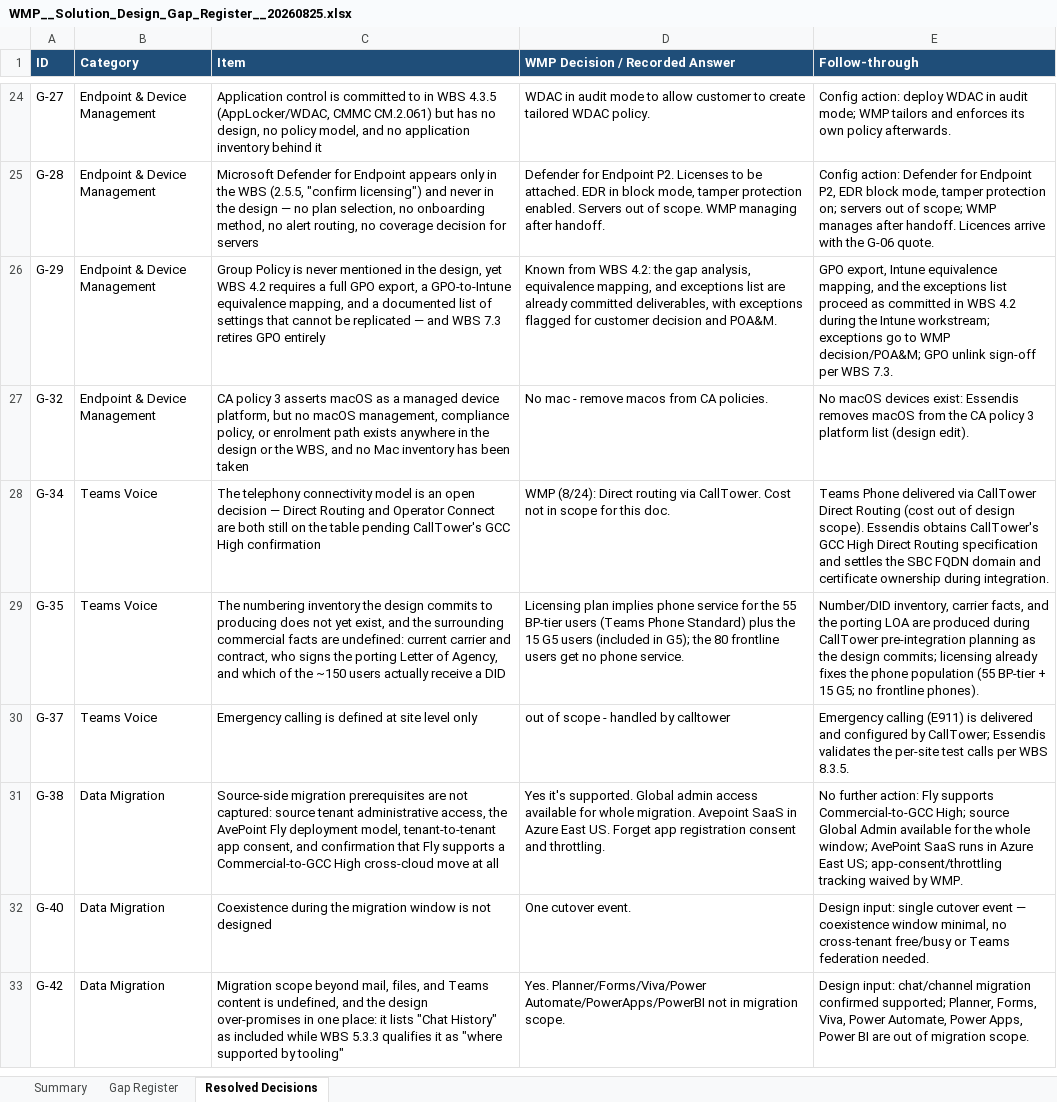
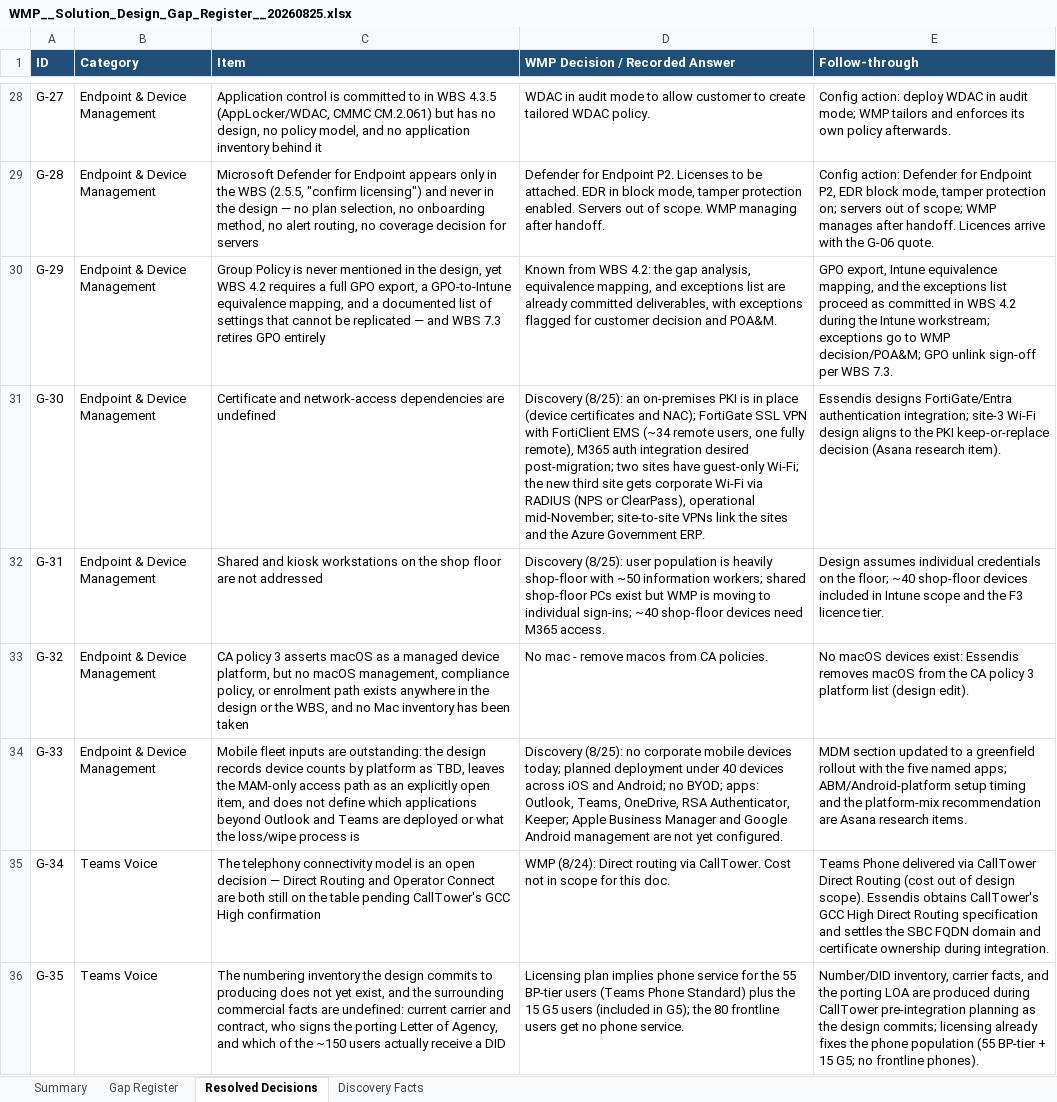
Before and after one commit to schraepf/SolutionDelivery, an Excel workbook: deliverables/WMP/WMP__Solution_Design_Gap_Register__20260825.xlsx, sheet Resolved Decisions, drawn as a sheet; only a part is shown, gaps mark what is left out; the shorter side is filled out with more unchanged rows; values as stored, in another font and other column widths than the file's, no borders; charts and pictures not drawn; the diff covers the shown part only; the diff names each change by its address in the sheet, - before the commit and + after, or states it on an @@ line.

```diff
--- a/deliverables/WMP/WMP__Solution_Design_Gap_Register__20260825.xlsx (sheet Resolved Decisions)
+++ b/deliverables/WMP/WMP__Solution_Design_Gap_Register__20260825.xlsx (sheet Resolved Decisions)
+sheet tab: Discovery Facts
+row 31: G-30 | Endpoint & Device Management | Certificate and network-access dependencies are undefined | Discovery (8/25): an on-premises PKI is in place (device certificates and NAC); FortiGate SSL VPN with FortiClient EMS (~34 remote users, one fully remote), M365 auth integration desired post-migration; two sites have guest-only Wi-Fi; the new third site gets corporate Wi-Fi via RADIUS (NPS or ClearPass), operational mid-November; site-to-site VPNs link the sites and the Azure Government ERP. | Essendis designs FortiGate/Entra authentication integration; site-3 Wi-Fi design aligns to the PKI keep-or-replace decision (Asana research item).
+row 32: G-31 | Endpoint & Device Management | Shared and kiosk workstations on the shop floor are not addressed | Discovery (8/25): user population is heavily shop-floor with ~50 information workers; shared shop-floor PCs exist but WMP is moving to individual sign-ins; ~40 shop-floor devices need M365 access. | Design assumes individual credentials on the floor; ~40 shop-floor devices included in Intune scope and the F3 licence tier.
+row 34: G-33 | Endpoint & Device Management | Mobile fleet inputs are outstanding: the design records device counts by platform as TBD, leaves the MAM-only access path as an explicitly open item, and does not define which applications beyond Outlook and Teams are deployed or what the loss/wipe process is | Discovery (8/25): no corporate mobile devices today; planned deployment under 40 devices across iOS and Android; no BYOD; apps: Outlook, Teams, OneDrive, RSA Authenticator, Keeper; Apple Business Manager and Google Android management are not yet configured. | MDM section updated to a greenfield rollout with the five named apps; ABM/Android-platform setup timing and the platform-mix recommendation are Asana research items.
```
Also changed, not shown: 10 added rows and 7 edited cells elsewhere in this sheet, sheet Gap Register, sheet Summary.
